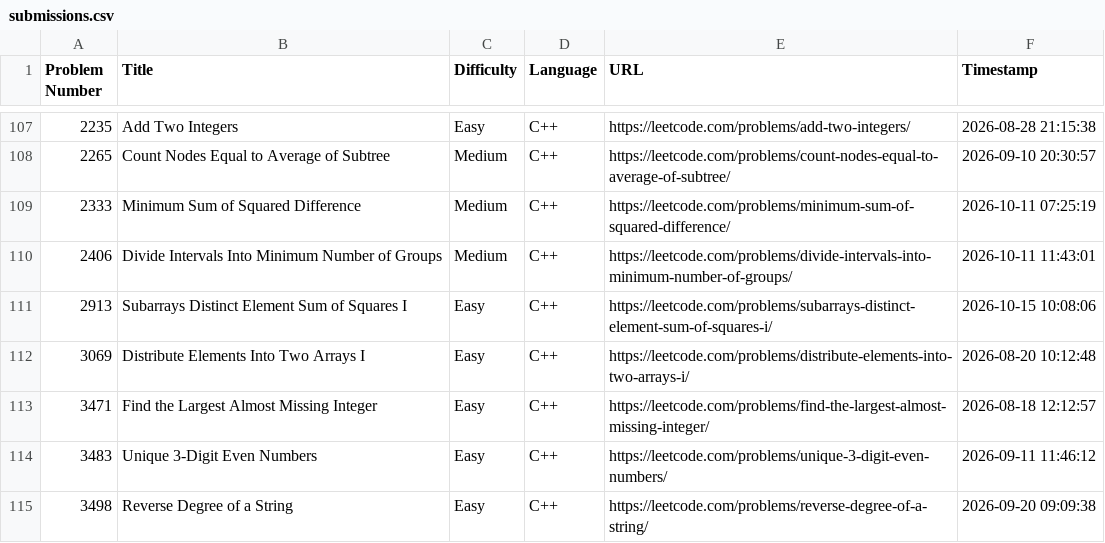
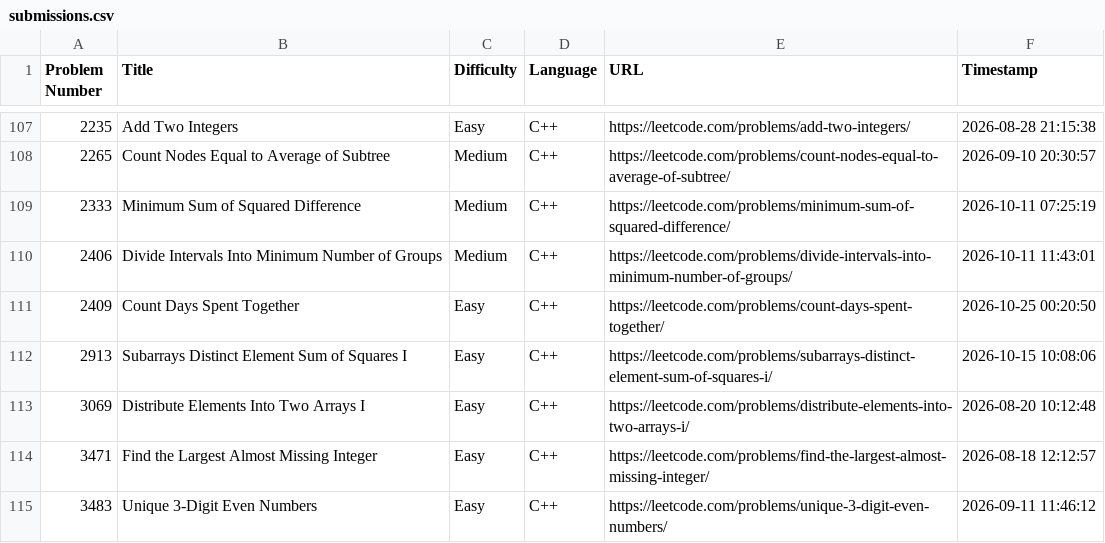
Before and after one commit to shivinders12/LeetCode, a CSV file: submissions.csv, drawn as a sheet; only a part is shown, gaps mark what is left out; the shorter side is filled out with more unchanged rows.

Commit message:
Update submissions.csv: #2409 Count Days Spent Together

```diff
--- a/submissions.csv
+++ b/submissions.csv
@@ -110,2 +110,3 @@ Problem Number,Title,Difficulty,Language,URL,Timestamp
 2406,"Divide Intervals Into Minimum Number of Groups",Medium,C++,https://leetcode.com/problems/divide-intervals-into-minimum-number-of-groups/,2026-10-11 11:43:01
+2409,"Count Days Spent Together",Easy,C++,https://leetcode.com/problems/count-days-spent-together/,2026-10-25 00:20:50
 2913,"Subarrays Distinct Element Sum of Squares I",Easy,C++,https://leetcode.com/problems/subarrays-distinct-element-sum-of-squares-i/,2026-10-15 10:08:06
```
